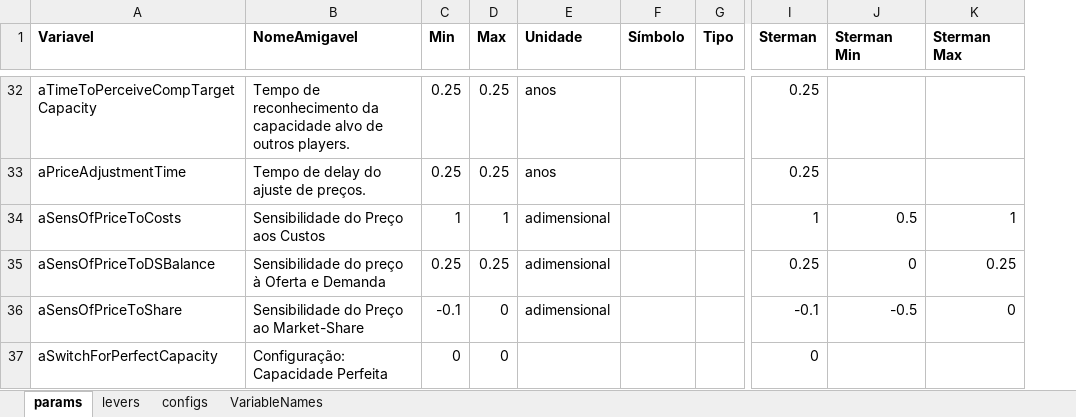
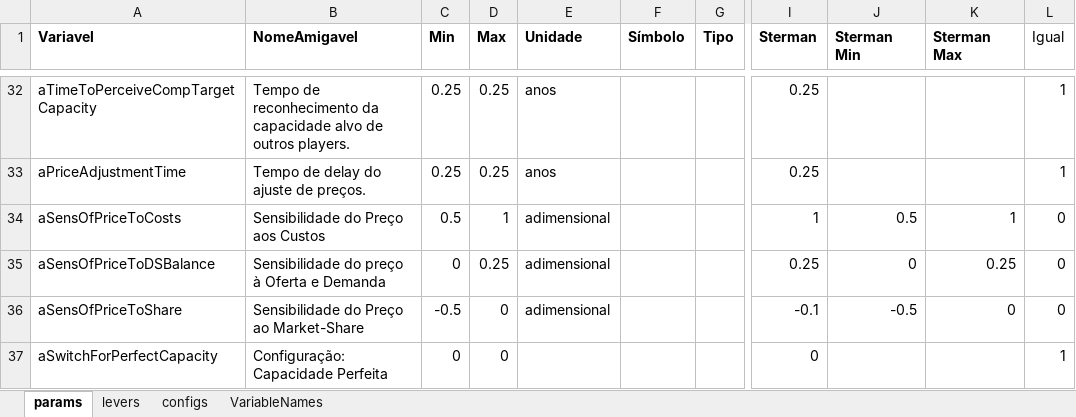
Before and after one commit to pedroliman/ms-rdm-dissertation, an Excel workbook: models/dissertation-model/modelo-R/params.xlsx, sheet params, drawn as a sheet; only a part is shown, gaps mark what is left out; values as stored, in another font and other column widths than the file's, no borders; the diff covers the shown part only; the diff names each change by its address in the sheet, - before the commit and + after, or states it on an @@ line.

```diff
--- a/models/dissertation-model/modelo-R/params.xlsx (sheet params)
+++ b/models/dissertation-model/modelo-R/params.xlsx (sheet params)
+column L (Igual), rows 32-37: 1 | 1 | 0 | 0 | 0 | 1
-C34 (Min): 1
+C34 (Min): 0.5
-C35 (Min): 0.25
+C35 (Min): 0
-C36 (Min): -0.1
+C36 (Min): -0.5
```
Also changed, not shown: 21 edited cells elsewhere in this sheet, sheet levers, formulas that keep their value, 4 other files.
